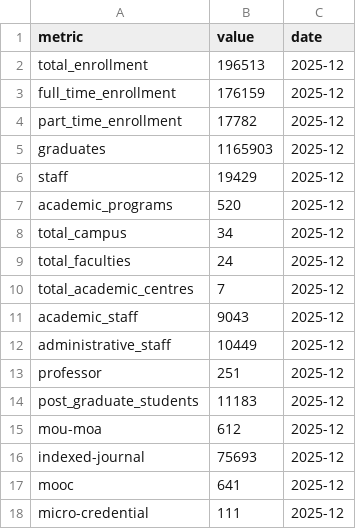
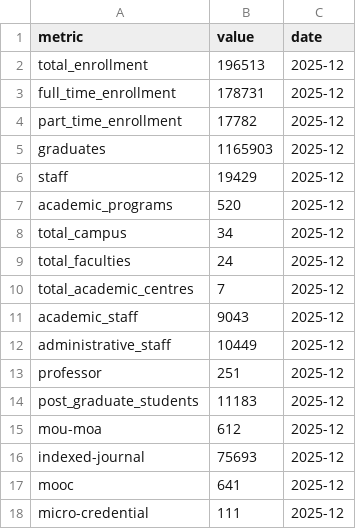
Before and after one commit to PKomS-UiTM/Dashboard-Data, a CSV file: general_data.csv, drawn as a sheet.

Commit message:
Update general_data.csv

```diff
--- a/general_data.csv
+++ b/general_data.csv
@@ -2,3 +2,3 @@ metric,value,date
 total_enrollment,196513,2025-12
-full_time_enrollment,176159,2025-12
+full_time_enrollment,178731,2025-12
 part_time_enrollment,17782,2025-12
```
